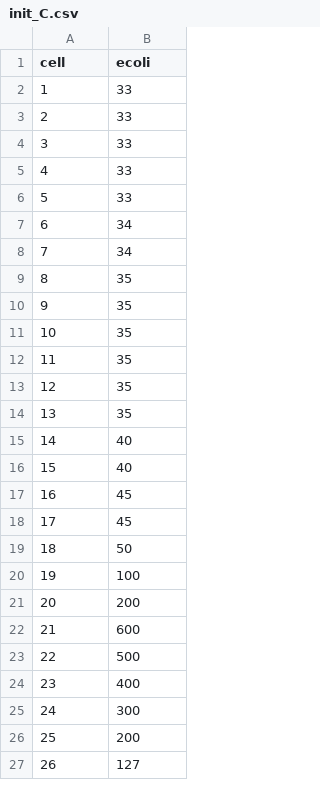
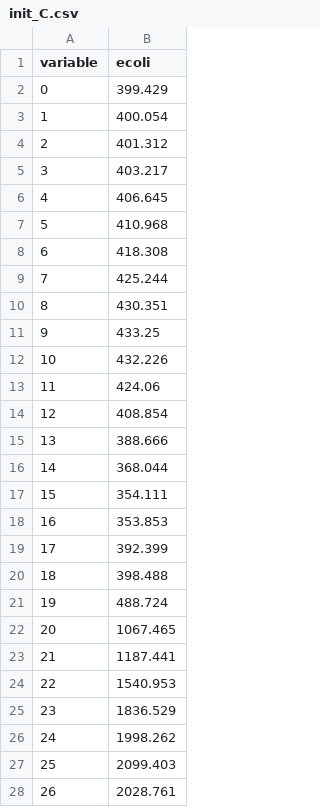
Before and after one commit to JustinPringle/cwqm, a CSV file: start_files/init_C.csv, drawn as a sheet; only a part is shown; the diff covers the shown part only.

```diff
--- a/start_files/init_C.csv
+++ b/start_files/init_C.csv
@@ -1,27 +1,28 @@
-cell,ecoli
-1,33
-2,33
-3,33
-4,33
-5,33
-6,34
-7,34
-8,35
-9,35
-10,35
-11,35
-12,35
-13,35
-14,40
-15,40
-16,45
-17,45
-18,50
-19,100
-20,200
-21,600
-22,500
-23,400
-24,300
-25,200
-26,127
+variable,ecoli
+0,399.429
+1,400.054
+2,401.312
+3,403.217
+4,406.645
+5,410.968
+6,418.308
+7,425.244
+8,430.351
+9,433.25
+10,432.226
+11,424.06
+12,408.854
+13,388.666
+14,368.044
+15,354.111
+16,353.853
+17,392.399
+18,398.488
+19,488.724
+20,1067.465
+21,1187.441
+22,1540.953
+23,1836.529
+24,1998.262
+25,2099.403
+26,2028.761
```
Also changed, not shown: 1 removed row and 9 edited cells elsewhere in this file, 6 other files.
